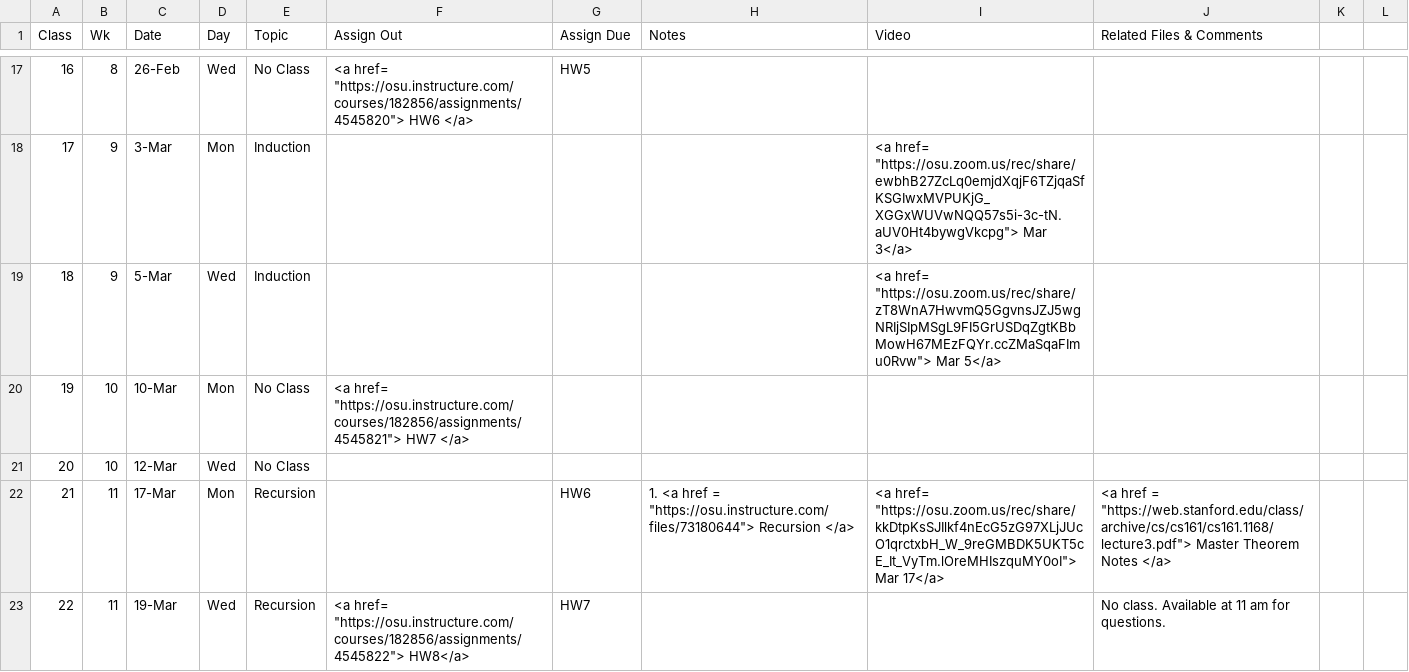
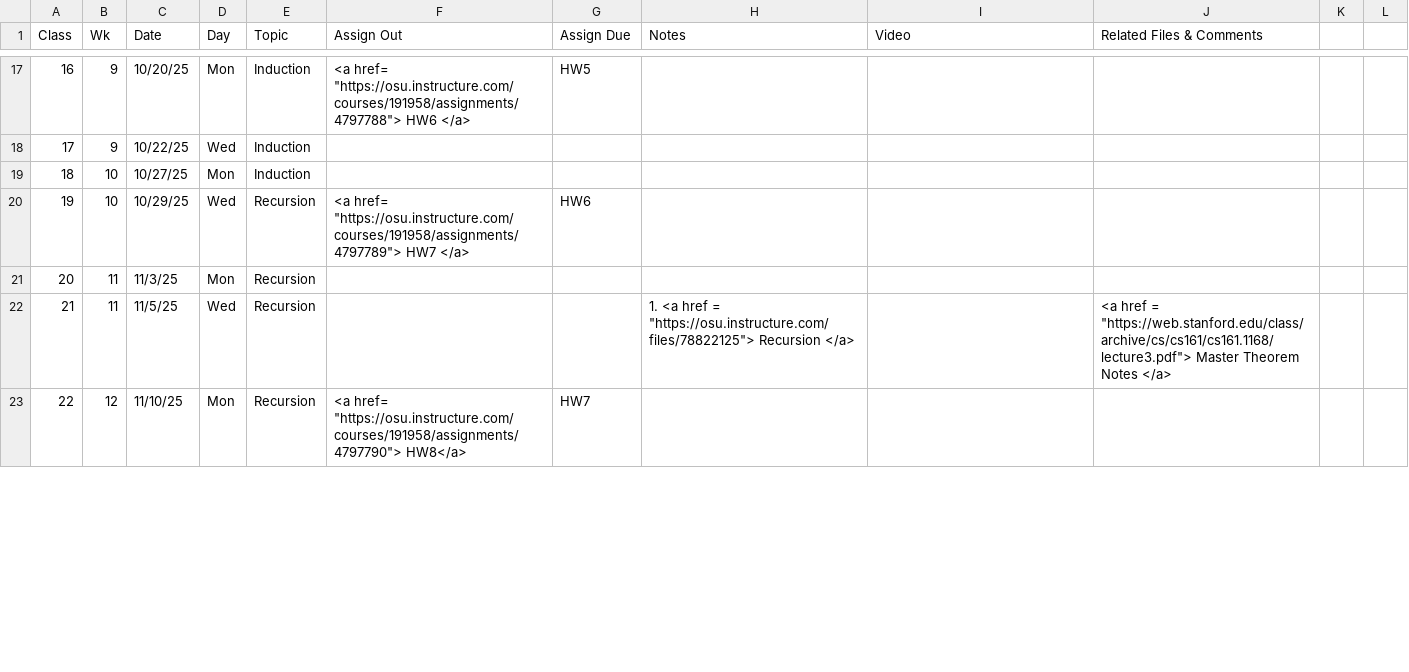
Before and after one commit to gryslik/cse2321, a CSV file: _data/Syllabus.csv, drawn as a sheet; only a part is shown, gaps mark what is left out; the diff covers the shown part only.

Commit message:
Prepping course for fall semester.

```diff
--- a/_data/Syllabus.csv
+++ b/_data/Syllabus.csv
@@ -21,7 +21,7 @@ Class,Wk,Date,Day,Topic,Assign Out,Assign Due,Notes,Video,Related Files & Commen
-16,8,26-Feb,Wed,No Class,"<a href= ""https://osu.instructure.com/courses/182856/assignments/4545820""> HW6 </a>",HW5,,,
-17,9,3-Mar,Mon,Induction,,,,"<a href= ""https://osu.zoom.us/rec/share/ewbhB27ZcLq0emjdXqjF6TZjqaSfKSGIwxMVPUKjG_XGGxWUVwNQQ57s5i-3c-tN.aUV0Ht4bywgVkcpg""> Mar 3</a>",
-18,9,5-Mar,Wed,Induction,,,,"<a href= ""https://osu.zoom.us/rec/share/zT8WnA7HwvmQ5GgvnsJZJ5wgNRIjSIpMSgL9FI5GrUSDqZgtKBbMowH67MEzFQYr.ccZMaSqaFImu0Rvw""> Mar 5</a>",
-19,10,10-Mar,Mon,No Class,"<a href= ""https://osu.instructure.com/courses/182856/assignments/4545821""> HW7 </a>",,,,
-20,10,12-Mar,Wed,No Class,,,,,
-21,11,17-Mar,Mon,Recursion,,HW6,"1. <a href =  ""https://osu.instructure.com/files/73180644""> Recursion </a>","<a href= ""https://osu.zoom.us/rec/share/kkDtpKsSJIlkf4nEcG5zG97XLjJUcO1qrctxbH_W_9reGMBDK5UKT5cE_It_VyTm.lOreMHIszquMY0oI""> Mar 17</a>","<a href =  ""https://web.stanford.edu/class/archive/cs/cs161/cs161.1168/lecture3.pdf""> Master Theorem Notes </a>"
-22,11,19-Mar,Wed,Recursion,"<a href= ""https://osu.instructure.com/courses/182856/assignments/4545822""> HW8</a>",HW7,,,No class. Available at 11 am for questions.
+16,9,10/20/25,Mon,Induction,"<a href= ""https://osu.instructure.com/courses/191958/assignments/4797788""> HW6 </a>",HW5,,,,,
+17,9,10/22/25,Wed,Induction,,,,,,,
+18,10,10/27/25,Mon,Induction,,,,,,,
+19,10,10/29/25,Wed,Recursion,"<a href= ""https://osu.instructure.com/courses/191958/assignments/4797789""> HW7 </a>",HW6,,,,,
+20,11,11/3/25,Mon,Recursion,,,,,,,
+21,11,11/5/25,Wed,Recursion,,,"1. <a href =  ""https://osu.instructure.com/files/78822125""> Recursion </a>",,"<a href =  ""https://web.stanford.edu/class/archive/cs/cs161/cs161.1168/lecture3.pdf""> Master Theorem Notes </a>",,
+22,12,11/10/25,Mon,Recursion,"<a href= ""https://osu.instructure.com/courses/191958/assignments/4797790""> HW8</a>",HW7,,,,,
```
Also changed, not shown: 95 edited cells elsewhere in this file, 2 other files.
